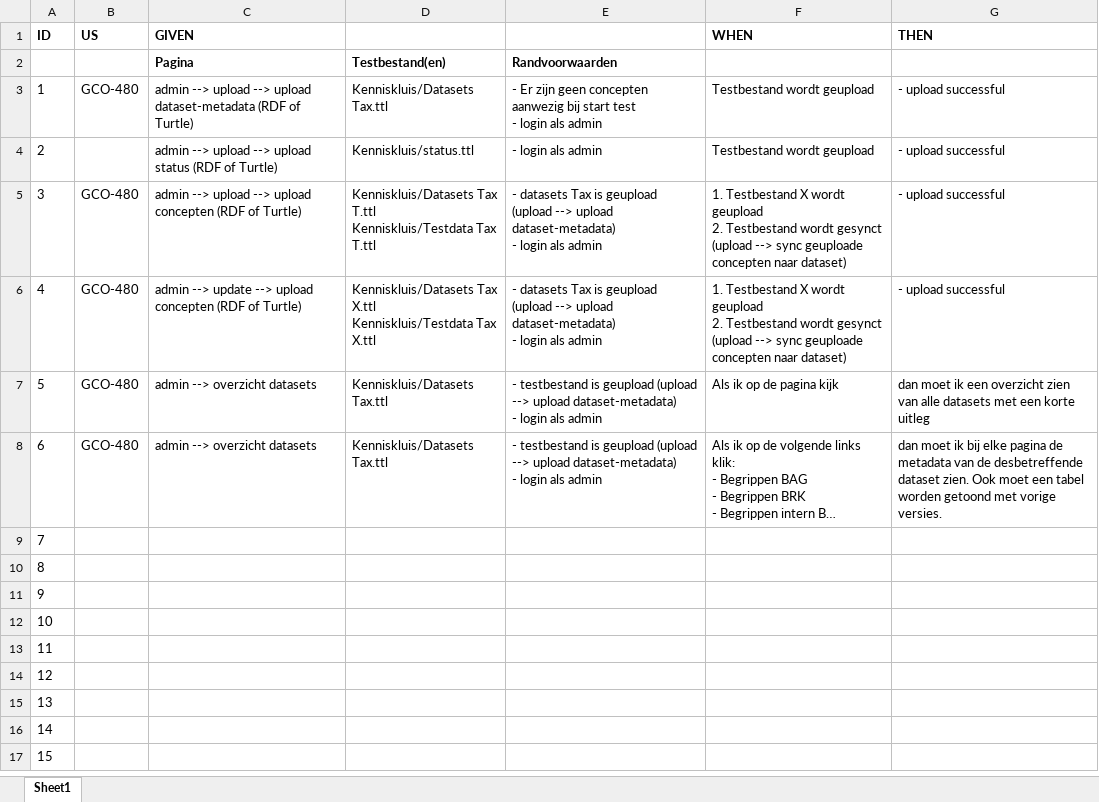
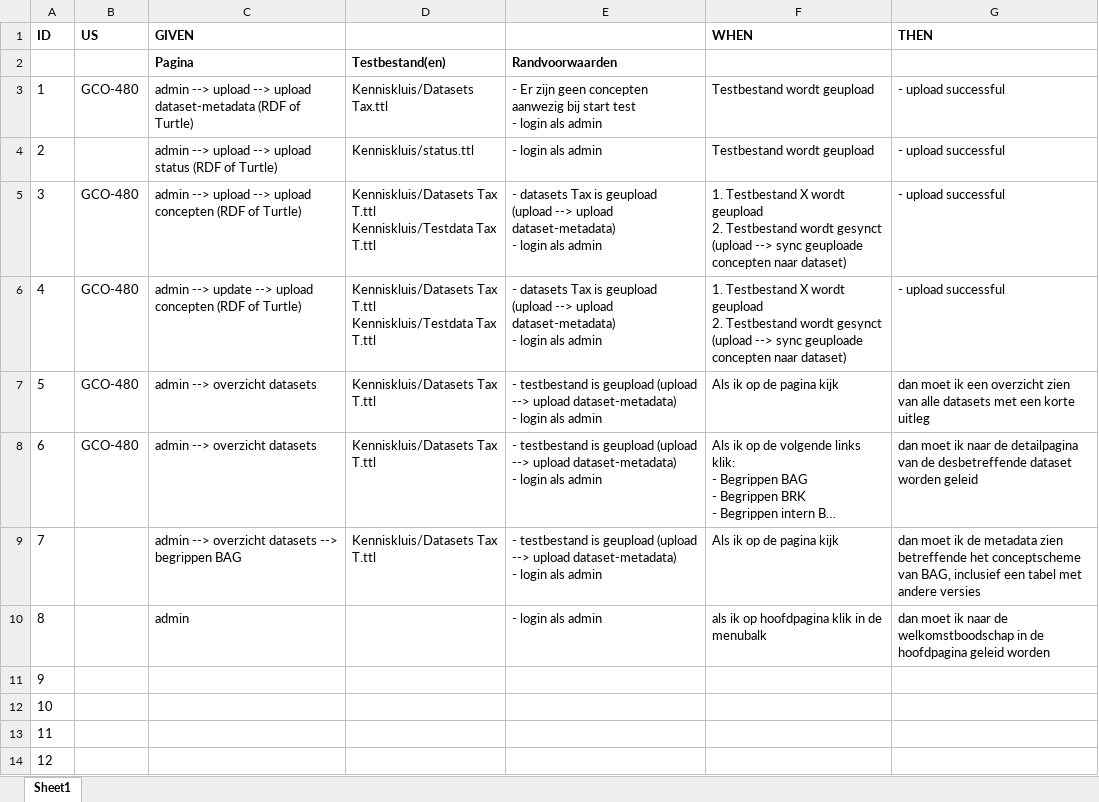
Before and after one commit to bp4mc2/bp4mc2, an Excel workbook: catalogusdata/Logische testen Kenniskluis.xlsx, sheet Sheet1, drawn as a sheet; only a part is shown; the shorter side is filled out with more unchanged rows; long unchanged cells end in …; values as stored, in another font and other column widths than the file's, no borders; ↵ is a line break in a cell; the diff names each change by its address in the sheet, - before the commit and + after, or states it on an @@ line.

Commit message:
logische testen kenniskluis

```diff
--- a/catalogusdata/Logische testen Kenniskluis.xlsx (sheet Sheet1)
+++ b/catalogusdata/Logische testen Kenniskluis.xlsx (sheet Sheet1)
-D6: Kenniskluis/Datasets Tax X.ttl ↵ Kenniskluis/Testdata Tax X.ttl
+D6: Kenniskluis/Datasets Tax T.ttl ↵ Kenniskluis/Testdata Tax T.ttl
-D7:D8: Kenniskluis/Datasets Tax.ttl
+D7:D8: Kenniskluis/Datasets Tax T.ttl
-G8 (THEN): …moet ik bij elke pagina de metadata van de desbetreffende dataset zien. Ook moet een tabel worden getoond met vorige versies.
+G8 (THEN): …moet ik naar de detailpagina van de desbetreffende dataset worden geleid
-C9 (GIVEN): (empty)
+C9 (GIVEN): admin --> overzicht datasets --> begrippen BAG
-D9: (empty)
+D9: Kenniskluis/Datasets Tax T.ttl
-E9: (empty)
+E9: - testbestand is geupload (upload --> upload dataset-metadata) ↵ - login als admin
-F9 (WHEN): (empty)
+F9 (WHEN): Als ik op de pagina kijk
-G9 (THEN): (empty)
+G9 (THEN): dan moet ik de metadata zien betreffende het conceptscheme van BAG, inclusief een tabel met andere versies
-C10 (GIVEN): (empty)
+C10 (GIVEN): admin
-E10: (empty)
+E10: - login als admin
-F10 (WHEN): (empty)
+F10 (WHEN): als ik op hoofdpagina klik in de menubalk
-G10 (THEN): (empty)
+G10 (THEN): dan moet ik naar de welkomstboodschap in de hoofdpagina geleid worden
```
Also changed, not shown: catalogusdata/matrix functionaliteit kenniskluis.xlsx, 1 other file.
